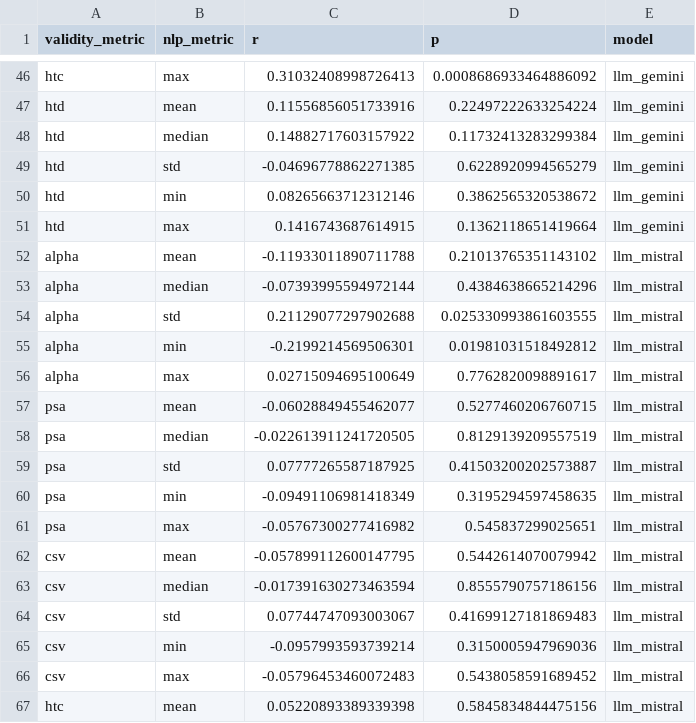
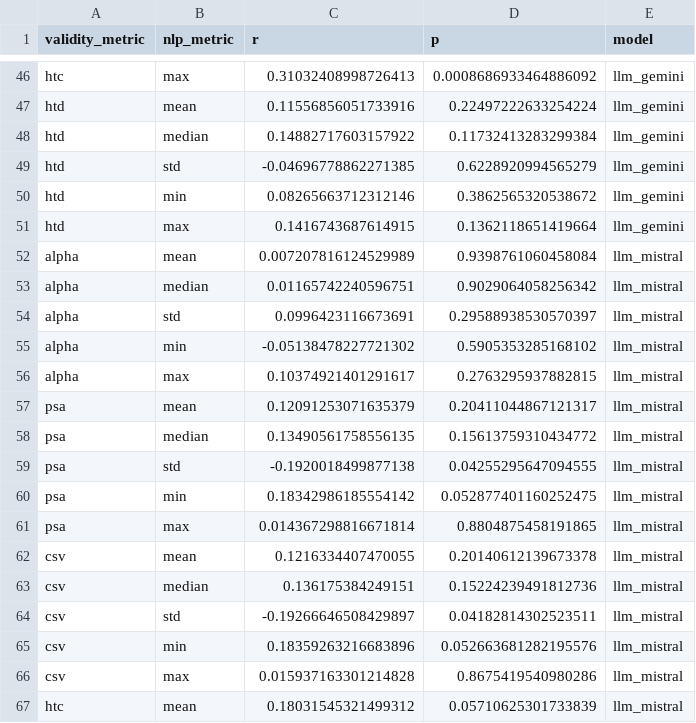
Before and after one commit to hide-ous/nlp_content_validity, a CSV file: data/processed/colquitt_et_al_item_correlations.csv, drawn as a sheet; only a part is shown, gaps mark what is left out; the diff covers the shown part only.

```diff
--- a/data/processed/colquitt_et_al_item_correlations.csv
+++ b/data/processed/colquitt_et_al_item_correlations.csv
@@ -51,17 +51,17 @@ htd,min,0.08265663712312146,0.3862565320538672,llm_gemini
 htd,max,0.1416743687614915,0.1362118651419664,llm_gemini
-alpha,mean,-0.11933011890711788,0.21013765351143102,llm_mistral
-alpha,median,-0.07393995594972144,0.4384638665214296,llm_mistral
-alpha,std,0.21129077297902688,0.025330993861603555,llm_mistral
-alpha,min,-0.2199214569506301,0.01981031518492812,llm_mistral
-alpha,max,0.02715094695100649,0.7762820098891617,llm_mistral
-psa,mean,-0.06028849455462077,0.5277460206760715,llm_mistral
-psa,median,-0.022613911241720505,0.8129139209557519,llm_mistral
-psa,std,0.07777265587187925,0.41503200202573887,llm_mistral
-psa,min,-0.09491106981418349,0.3195294597458635,llm_mistral
-psa,max,-0.05767300277416982,0.545837299025651,llm_mistral
-csv,mean,-0.057899112600147795,0.5442614070079942,llm_mistral
-csv,median,-0.017391630273463594,0.8555790757186156,llm_mistral
-csv,std,0.07744747093003067,0.41699127181869483,llm_mistral
-csv,min,-0.0957993593739214,0.3150005947969036,llm_mistral
-csv,max,-0.05796453460072483,0.5438058591689452,llm_mistral
-htc,mean,0.05220893389339398,0.5845834844475156,llm_mistral
+alpha,mean,0.007207816124529989,0.9398761060458084,llm_mistral
+alpha,median,0.01165742240596751,0.9029064058256342,llm_mistral
+alpha,std,0.0996423116673691,0.29588938530570397,llm_mistral
+alpha,min,-0.05138478227721302,0.5905353285168102,llm_mistral
+alpha,max,0.10374921401291617,0.2763295937882815,llm_mistral
+psa,mean,0.12091253071635379,0.20411044867121317,llm_mistral
+psa,median,0.13490561758556135,0.15613759310434772,llm_mistral
+psa,std,-0.1920018499877138,0.04255295647094555,llm_mistral
+psa,min,0.18342986185554142,0.052877401160252475,llm_mistral
+psa,max,0.014367298816671814,0.8804875458191865,llm_mistral
+csv,mean,0.1216334407470055,0.20140612139673378,llm_mistral
+csv,median,0.136175384249151,0.15224239491812736,llm_mistral
+csv,std,-0.19266646508429897,0.04182814302523511,llm_mistral
+csv,min,0.18359263216683896,0.052663681282195576,llm_mistral
+csv,max,0.015937163301214828,0.8675419540980286,llm_mistral
+htc,mean,0.18031545321499312,0.05710625301733839,llm_mistral
```
Also changed, not shown: 18 edited cells elsewhere in this file, 7 other files.
